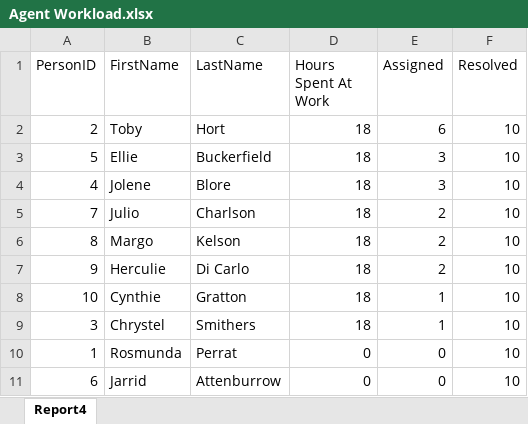
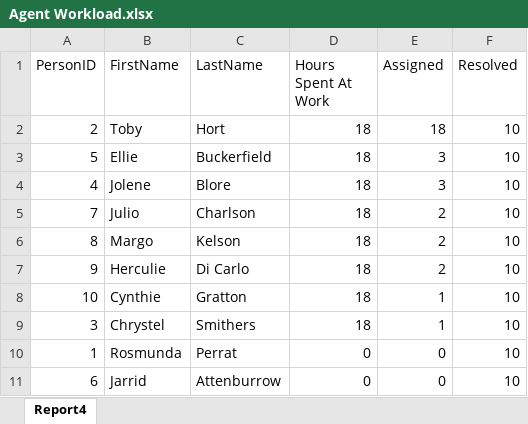
Before and after one commit to fharshitkumar/genXServiceEngagementPlatform, an Excel workbook: GenXServiceEngagementCenterApplication/AnalyticalReports/Agent Workload.xlsx, sheet Report4, drawn as a sheet; values as stored, in another font and other column widths than the file's, no borders; the diff names each change by its address in the sheet, - before the commit and + after, or states it on an @@ line.

```diff
--- a/GenXServiceEngagementCenterApplication/AnalyticalReports/Agent Workload.xlsx (sheet Report4)
+++ b/GenXServiceEngagementCenterApplication/AnalyticalReports/Agent Workload.xlsx (sheet Report4)
-E2 (Assigned): 6
+E2 (Assigned): 18
```
Also changed, not shown: GenXServiceEngagementCenterApplication/AnalyticalReports/Retrieve Employee based on Specialization.xlsx, GenXServiceEngagementCenterApplication/AnalyticalReports/Specialization required to solve a particular problem.xlsx, 16 other files.
